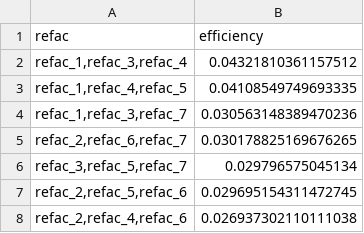
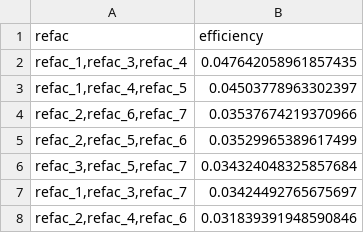
Before and after one commit to Luizavfig/KaminoDatasetGenerator, a CSV file: results/RQ1/plots/efficiency_by_refac.csv, drawn as a sheet.

```diff
--- a/results/RQ1/plots/efficiency_by_refac.csv
+++ b/results/RQ1/plots/efficiency_by_refac.csv
@@ -1,8 +1,8 @@
 refac,efficiency
-"refac_1,refac_3,refac_4",0.04321810361157512
-"refac_1,refac_4,refac_5",0.04108549749693335
-"refac_1,refac_3,refac_7",0.030563148389470236
-"refac_2,refac_6,refac_7",0.030178825169676265
-"refac_3,refac_5,refac_7",0.029796575045134
-"refac_2,refac_5,refac_6",0.029695154311472745
-"refac_2,refac_4,refac_6",0.026937302110111038
+"refac_1,refac_3,refac_4",0.047642058961857435
+"refac_1,refac_4,refac_5",0.04503778963302397
+"refac_2,refac_6,refac_7",0.03537674219370966
+"refac_2,refac_5,refac_6",0.03529965389617499
+"refac_3,refac_5,refac_7",0.034324048325857684
+"refac_1,refac_3,refac_7",0.03424492765675697
+"refac_2,refac_4,refac_6",0.031839391948590846
```
Also changed, not shown: results/RQ1/efficiency_summary.csv, 11 other files.
